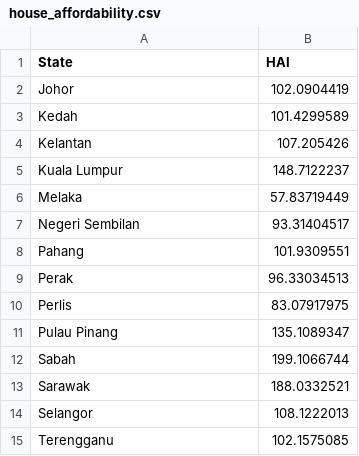
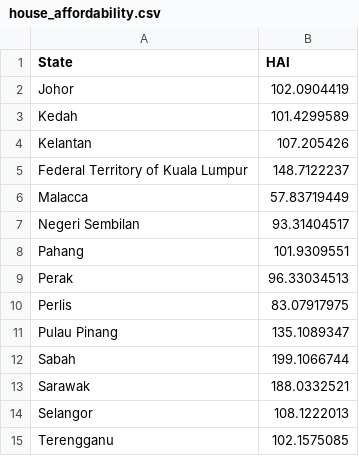
Before and after one commit to GurgobindSingh/FIT3179, a CSV file: Week9Homework/house_affordability.csv, drawn as a sheet.

Commit message:
changed the csv state name to match the topojson state name

```diff
--- a/Week9Homework/house_affordability.csv
+++ b/Week9Homework/house_affordability.csv
@@ -4,4 +4,4 @@ Kedah,101.4299589
 Kelantan,107.205426
-Kuala Lumpur,148.7122237
-Melaka,57.83719449
+Federal Territory of Kuala Lumpur,148.7122237
+Malacca,57.83719449
 Negeri Sembilan,93.31404517
```
Also changed, not shown: 1 other file.
